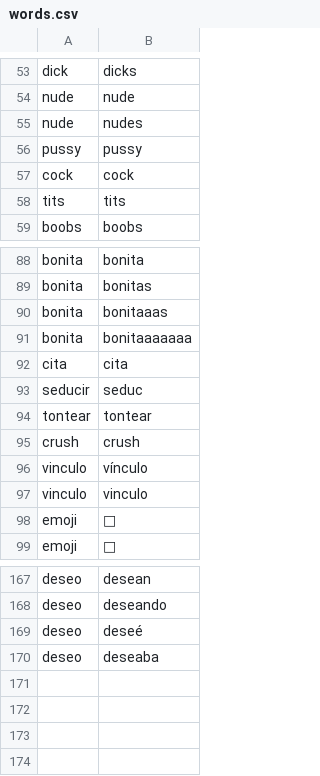
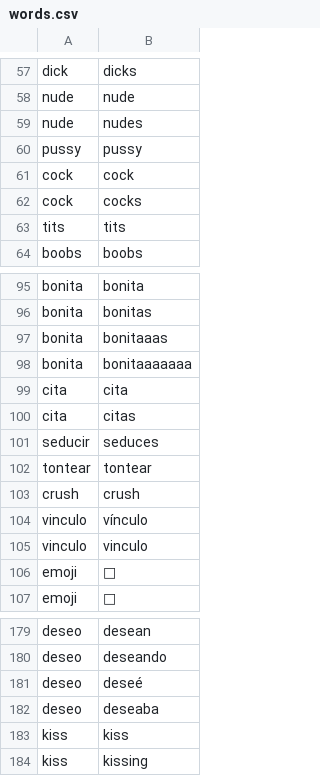
Before and after one commit to belikosa/sex_is_glitching, a CSV file: words.csv, drawn as a sheet; only a part is shown, gaps mark what is left out; the diff covers the shown part only.

```diff
--- a/words.csv
+++ b/words.csv
@@ -57,2 +61,3 @@ pussy,pussy
 cock,cock
+cock, cocks
 tits,tits
@@ -92,3 +99,4 @@ bonita, bonitaaaaaaa
 cita,cita
-seducir,seduc
+cita, citas
+seducir,seduces
 tontear,tontear
@@ -170 +182,3 @@ deseo,deseé
 deseo,deseaba
+kiss, kiss
+kiss, kissing
```
Also changed, not shown: 10 added rows elsewhere in this file, data.csv, 6 other files.
